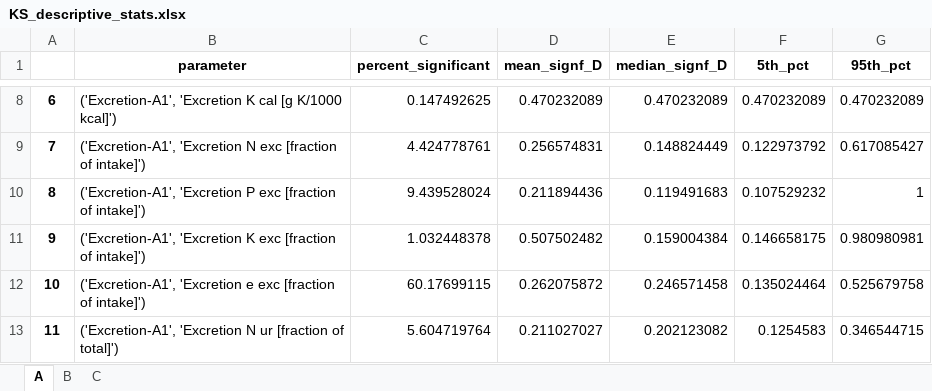
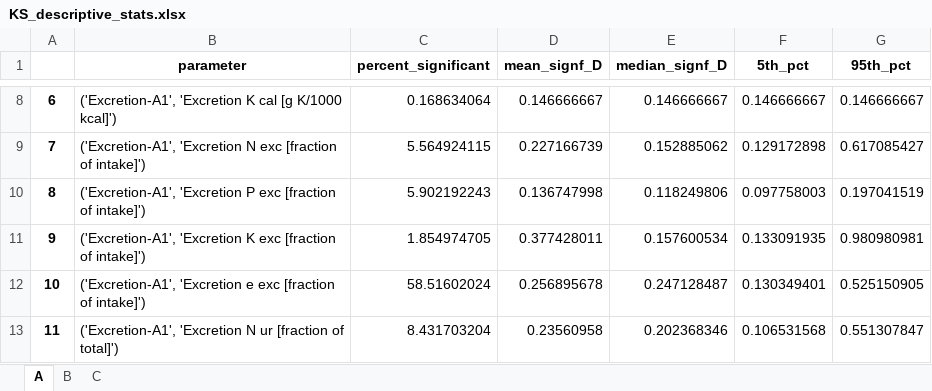
Before and after one commit to QSD-Group/DMsan, an Excel workbook: dmsan/bwaise/results/sensitivity/KS_descriptive_stats.xlsx, sheet A, drawn as a sheet; only a part is shown, gaps mark what is left out; values as stored, in another font and other column widths than the file's, no borders; the diff covers the shown part only; the diff names each change by its address in the sheet, - before the commit and + after, or states it on an @@ line.

```diff
--- a/dmsan/bwaise/results/sensitivity/KS_descriptive_stats.xlsx (sheet A)
+++ b/dmsan/bwaise/results/sensitivity/KS_descriptive_stats.xlsx (sheet A)
-C8 (percent_significant): 0.147492625
+C8 (percent_significant): 0.168634064
-D8 (mean_signf_D): 0.470232089
+D8 (mean_signf_D): 0.146666667
-E8 (median_signf_D): 0.470232089
+E8 (median_signf_D): 0.146666667
-F8 (5th_pct): 0.470232089
+F8 (5th_pct): 0.146666667
-G8 (95th_pct): 0.470232089
+G8 (95th_pct): 0.146666667
-C9 (percent_significant): 4.424778761
+C9 (percent_significant): 5.564924115
-D9 (mean_signf_D): 0.256574831
+D9 (mean_signf_D): 0.227166739
-E9 (median_signf_D): 0.148824449
+E9 (median_signf_D): 0.152885062
-F9 (5th_pct): 0.122973792
+F9 (5th_pct): 0.129172898
-C10 (percent_significant): 9.439528024
+C10 (percent_significant): 5.902192243
-D10 (mean_signf_D): 0.211894436
+D10 (mean_signf_D): 0.136747998
-E10 (median_signf_D): 0.119491683
+E10 (median_signf_D): 0.118249806
-F10 (5th_pct): 0.107529232
+F10 (5th_pct): 0.097758003
-G10 (95th_pct): 1
+G10 (95th_pct): 0.197041519
-C11 (percent_significant): 1.032448378
+C11 (percent_significant): 1.854974705
-D11 (mean_signf_D): 0.507502482
+D11 (mean_signf_D): 0.377428011
-E11 (median_signf_D): 0.159004384
+E11 (median_signf_D): 0.157600534
-F11 (5th_pct): 0.146658175
+F11 (5th_pct): 0.133091935
-C12 (percent_significant): 60.17699115
+C12 (percent_significant): 58.51602024
-D12 (mean_signf_D): 0.262075872
+D12 (mean_signf_D): 0.256895678
-E12 (median_signf_D): 0.246571458
+E12 (median_signf_D): 0.247128487
-F12 (5th_pct): 0.135024464
+F12 (5th_pct): 0.130349401
-G12 (95th_pct): 0.525679758
+G12 (95th_pct): 0.525150905
-C13 (percent_significant): 5.604719764
+C13 (percent_significant): 8.431703204
-D13 (mean_signf_D): 0.211027027
+D13 (mean_signf_D): 0.23560958
-E13 (median_signf_D): 0.202123082
+E13 (median_signf_D): 0.202368346
-F13 (5th_pct): 0.1254583
+F13 (5th_pct): 0.106531568
-G13 (95th_pct): 0.346544715
+G13 (95th_pct): 0.551307847
```
Also changed, not shown: 740 edited cells elsewhere in this sheet, sheet B, sheet C, dmsan/bwaise/results/sensitivity/KS_weights_vs_topX.xlsx, 1 other file.
